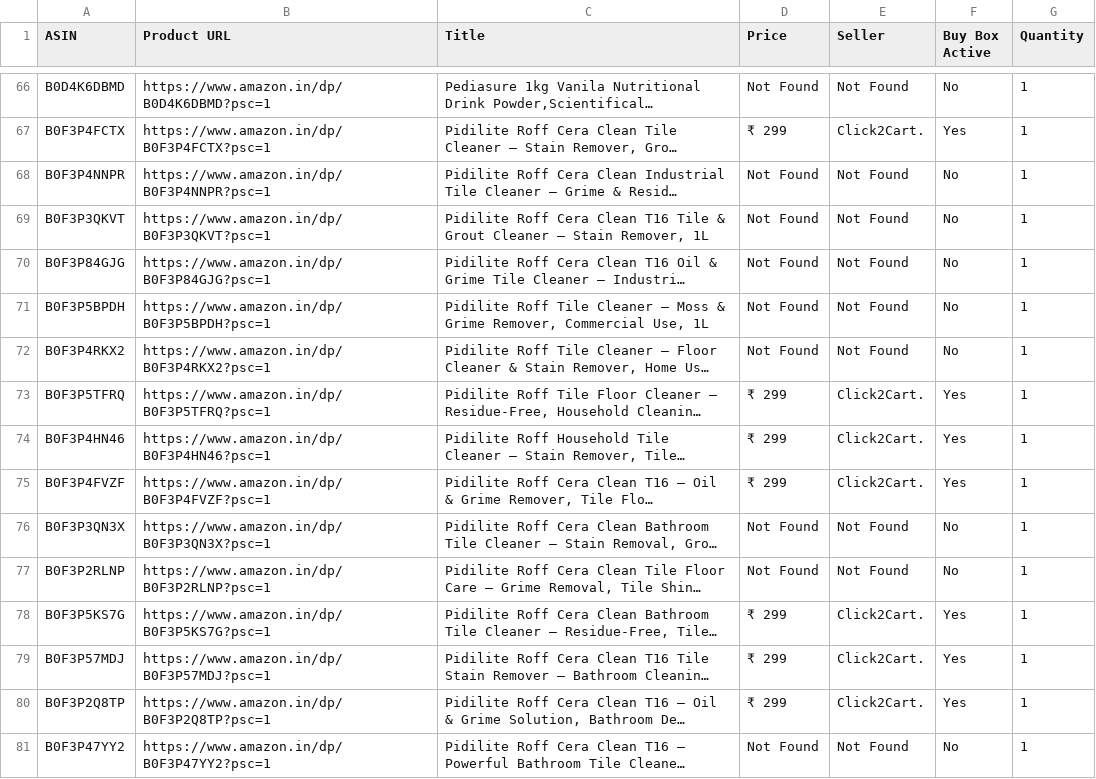
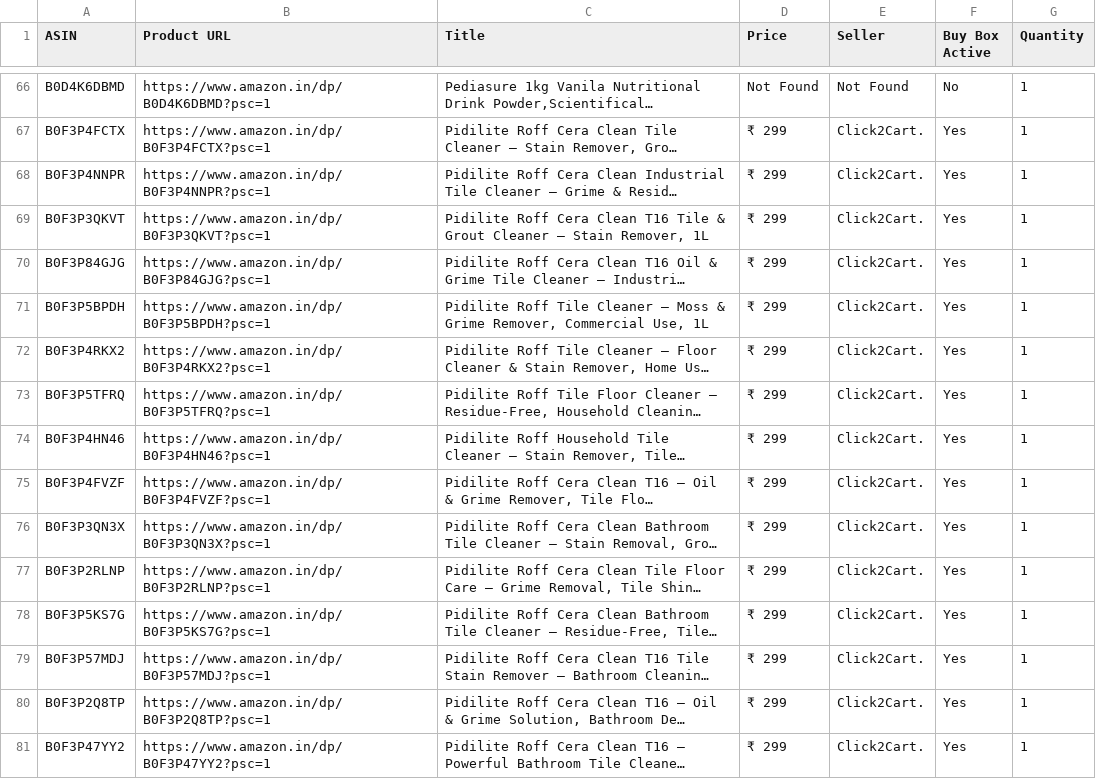
Before and after one commit to egaurav006/amazon-scraper, a CSV file: amazon_data.csv, drawn as a sheet; only a part is shown, gaps mark what is left out; long unchanged cells end in …; the diff covers the shown part only; the diff names each change by its address in the sheet, - before the commit and + after, or states it on an @@ line.

```diff
--- a/amazon_data.csv
+++ b/amazon_data.csv
-D68:D72 (Price): Not Found
+D68:D72 (Price): ₹ 299
-E68:E72 (Seller): Not Found
+E68:E72 (Seller): Click2Cart.
-F68:F72 (Buy Box Active): No
+F68:F72 (Buy Box Active): Yes
-D76:D77 (Price): Not Found
+D76:D77 (Price): ₹ 299
-E76:E77 (Seller): Not Found
+E76:E77 (Seller): Click2Cart.
-F76:F77 (Buy Box Active): No
+F76:F77 (Buy Box Active): Yes
-D81 (Price): Not Found
+D81 (Price): ₹ 299
-E81 (Seller): Not Found
+E81 (Seller): Click2Cart.
-F81 (Buy Box Active): No
+F81 (Buy Box Active): Yes
```
Also changed, not shown: 171 edited cells elsewhere in this file.
